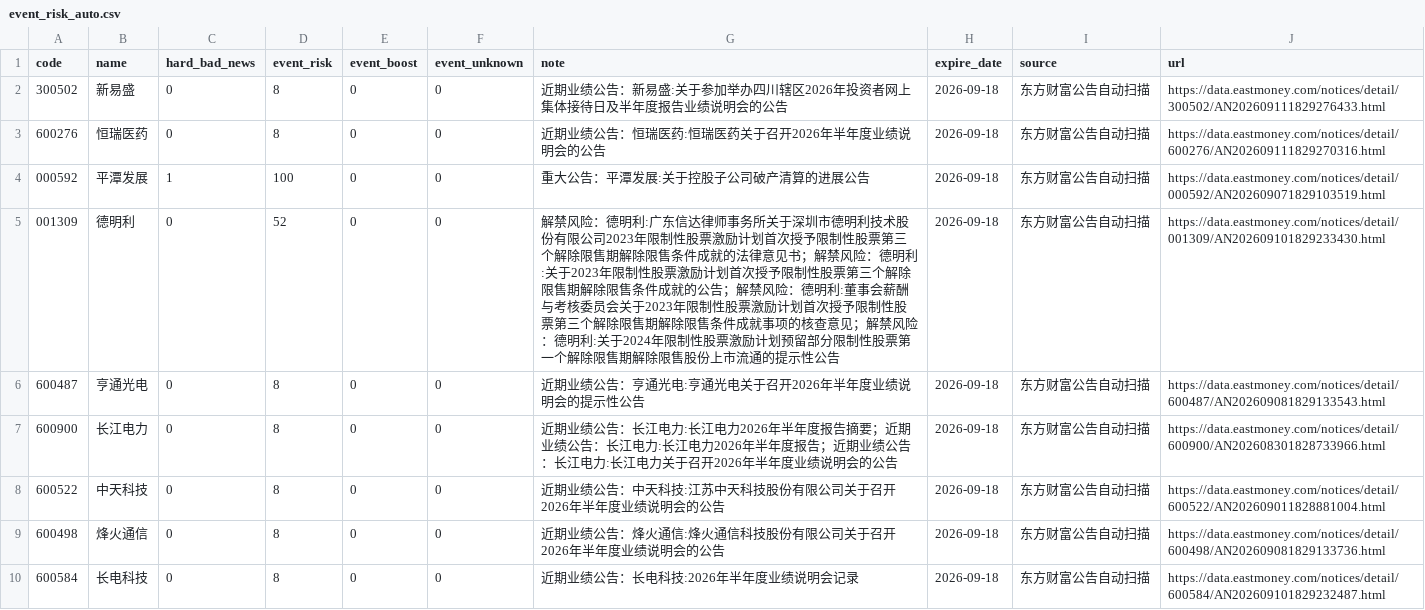
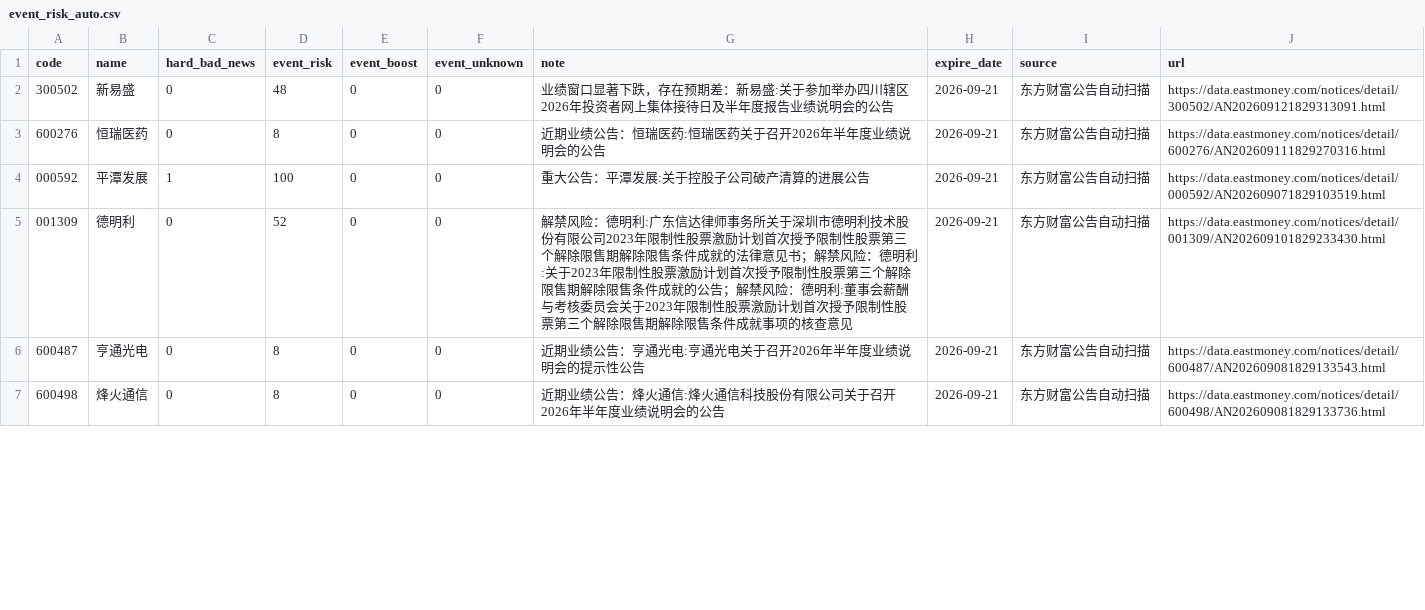
Before and after one commit to chenrj985-ai/decision, a CSV file: data/event_risk_auto.csv, drawn as a sheet; only a part is shown; the diff covers the shown part only.

```diff
--- a/data/event_risk_auto.csv
+++ b/data/event_risk_auto.csv
@@ -1,10 +1,7 @@
 code,name,hard_bad_news,event_risk,event_boost,event_unknown,note,expire_date,source,url
-300502,新易盛,0,8,0,0,近期业绩公告：新易盛:关于参加举办四川辖区2026年投资者网上集体接待日及半年度报告业绩说明会的公告,2026-09-18,东方财富公告自动扫描,https://data.eastmoney.com/notices/detail/300502/AN202609111829276433.html
-600276,恒瑞医药,0,8,0,0,近期业绩公告：恒瑞医药:恒瑞医药关于召开2026年半年度业绩说明会的公告,2026-09-18,东方财富公告自动扫描,https://data.eastmoney.com/notices/detail/600276/AN202609111829270316.html
-000592,平潭发展,1,100,0,0,重大公告：平潭发展:关于控股子公司破产清算的进展公告,2026-09-18,东方财富公告自动扫描,https://data.eastmoney.com/notices/detail/000592/AN202609071829103519.html
-001309,德明利,0,52,0,0,解禁风险：德明利:广东信达律师事务所关于深圳市德明利技术股份有限公司2023年限制性股票激励计划首次授予限制性股票第三个解除限售期解除限售条件成就的法律意见书；解禁风险：德明利:关于2023年限制性股票激励计划首次授予限制性股票第三个解除限售期解除限售条件成就的公告；解禁风险：德明利:董事会薪酬与考核委员会关于2023年限制性股票激励计划首次授予限制性股票第三个解除限售期解除限售条件成就事项的核查意见；解禁风险：德明利:关于2024年限制性股票激励计划预留部分限制性股票第一个解除限售期解除限售股份上市流通的提示性公告,2026-09-18,东方财富公告自动扫描,https://data.eastmoney.com/notices/detail/001309/AN202609101829233430.html
-600487,亨通光电,0,8,0,0,近期业绩公告：亨通光电:亨通光电关于召开2026年半年度业绩说明会的提示性公告,2026-09-18,东方财富公告自动扫描,https://data.eastmoney.com/notices/detail/600487/AN202609081829133543.html
-600900,长江电力,0,8,0,0,近期业绩公告：长江电力:长江电力2026年半年度报告摘要；近期业绩公告：长江电力:长江电力2026年半年度报告；近期业绩公告：长江电力:长江电力关于召开2026年半年度业绩说明会的公告,2026-09-18,东方财富公告自动扫描,https://data.eastmoney.com/notices/detail/600900/AN202608301828733966.html
-600522,中天科技,0,8,0,0,近期业绩公告：中天科技:江苏中天科技股份有限公司关于召开2026年半年度业绩说明会的公告,2026-09-18,东方财富公告自动扫描,https://data.eastmoney.com/notices/detail/600522/AN202609011828881004.html
-600498,烽火通信,0,8,0,0,近期业绩公告：烽火通信:烽火通信科技股份有限公司关于召开2026年半年度业绩说明会的公告,2026-09-18,东方财富公告自动扫描,https://data.eastmoney.com/notices/detail/600498/AN202609081829133736.html
-600584,长电科技,0,8,0,0,近期业绩公告：长电科技:2026年半年度业绩说明会记录,2026-09-18,东方财富公告自动扫描,https://data.eastmoney.com/notices/detail/600584/AN202609101829232487.html
+300502,新易盛,0,48,0,0,业绩窗口显著下跌，存在预期差：新易盛:关于参加举办四川辖区2026年投资者网上集体接待日及半年度报告业绩说明会的公告,2026-09-21,东方财富公告自动扫描,https://data.eastmoney.com/notices/detail/300502/AN202609121829313091.html
+600276,恒瑞医药,0,8,0,0,近期业绩公告：恒瑞医药:恒瑞医药关于召开2026年半年度业绩说明会的公告,2026-09-21,东方财富公告自动扫描,https://data.eastmoney.com/notices/detail/600276/AN202609111829270316.html
+000592,平潭发展,1,100,0,0,重大公告：平潭发展:关于控股子公司破产清算的进展公告,2026-09-21,东方财富公告自动扫描,https://data.eastmoney.com/notices/detail/000592/AN202609071829103519.html
+001309,德明利,0,52,0,0,解禁风险：德明利:广东信达律师事务所关于深圳市德明利技术股份有限公司2023年限制性股票激励计划首次授予限制性股票第三个解除限售期解除限售条件成就的法律意见书；解禁风险：德明利:关于2023年限制性股票激励计划首次授予限制性股票第三个解除限售期解除限售条件成就的公告；解禁风险：德明利:董事会薪酬与考核委员会关于2023年限制性股票激励计划首次授予限制性股票第三个解除限售期解除限售条件成就事项的核查意见,2026-09-21,东方财富公告自动扫描,https://data.eastmoney.com/notices/detail/001309/AN202609101829233430.html
+600487,亨通光电,0,8,0,0,近期业绩公告：亨通光电:亨通光电关于召开2026年半年度业绩说明会的提示性公告,2026-09-21,东方财富公告自动扫描,https://data.eastmoney.com/notices/detail/600487/AN202609081829133543.html
+600498,烽火通信,0,8,0,0,近期业绩公告：烽火通信:烽火通信科技股份有限公司关于召开2026年半年度业绩说明会的公告,2026-09-21,东方财富公告自动扫描,https://data.eastmoney.com/notices/detail/600498/AN202609081829133736.html
```
Also changed, not shown: 5 removed rows and 28 edited cells elsewhere in this file, data/event_scan_cache.csv, data/quote_cache.csv, 22 other files.
